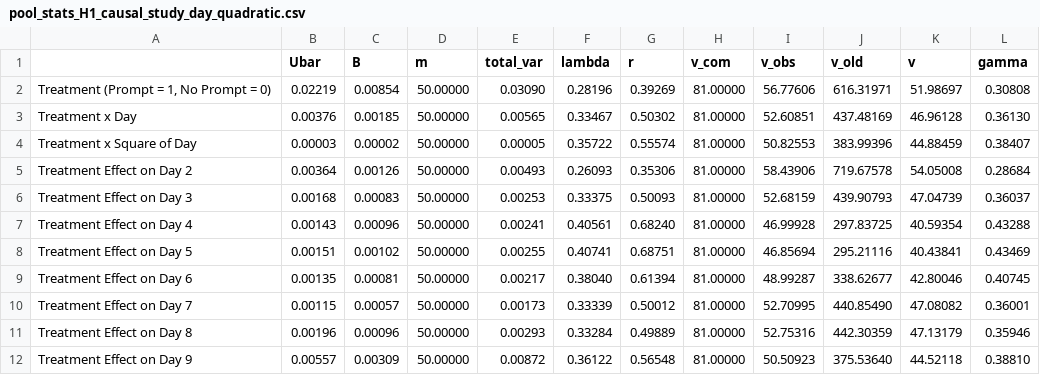
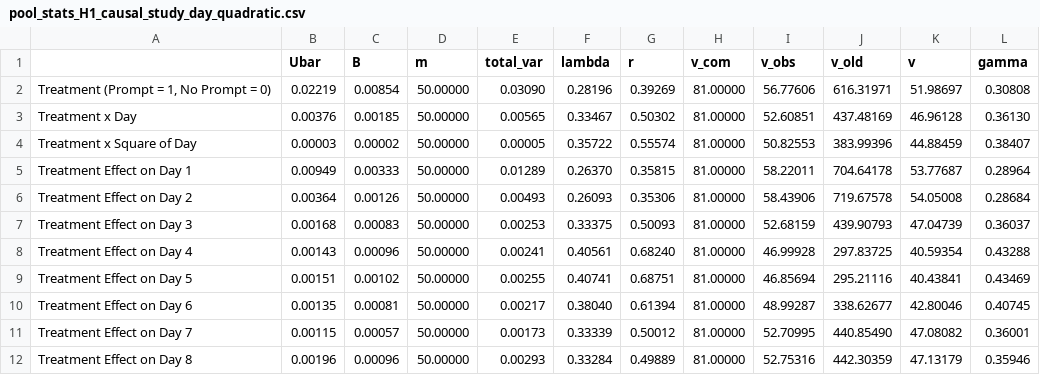
Before and after one commit to jamieyap/MARS-Repository-Primary-Aim, a CSV file: analysis-multiple-imputation/formatted-output/pool_stats_H1_causal_study_day_quadratic.csv, drawn as a sheet.

```diff
--- a/analysis-multiple-imputation/formatted-output/pool_stats_H1_causal_study_day_quadratic.csv
+++ b/analysis-multiple-imputation/formatted-output/pool_stats_H1_causal_study_day_quadratic.csv
@@ -4,2 +4,3 @@
 "Treatment x Square of Day","0.00003","0.00002","50.00000","0.00005","0.35722","0.55574","81.00000","50.82553","383.99396","44.88459","0.38407"
+"Treatment Effect on Day 1","0.00949","0.00333","50.00000","0.01289","0.26370","0.35815","81.00000","58.22011","704.64178","53.77687","0.28964"
 "Treatment Effect on Day 2","0.00364","0.00126","50.00000","0.00493","0.26093","0.35306","81.00000","58.43906","719.67578","54.05008","0.28684"
@@ -11,2 +12 @@
 "Treatment Effect on Day 8","0.00196","0.00096","50.00000","0.00293","0.33284","0.49889","81.00000","52.75316","442.30359","47.13179","0.35946"
-"Treatment Effect on Day 9","0.00557","0.00309","50.00000","0.00872","0.36122","0.56548","81.00000","50.50923","375.53640","44.52118","0.38810"
```
Also changed, not shown: analysis-multiple-imputation/formatted-output/pbcom_H1_causal_study_day_linear.csv, analysis-multiple-imputation/formatted-output/pbcom_H1_causal_study_day_quadratic.csv, 39 other files.
